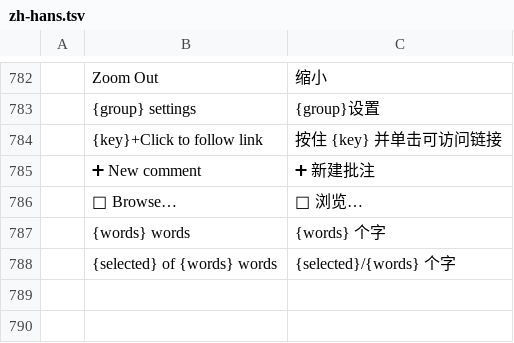
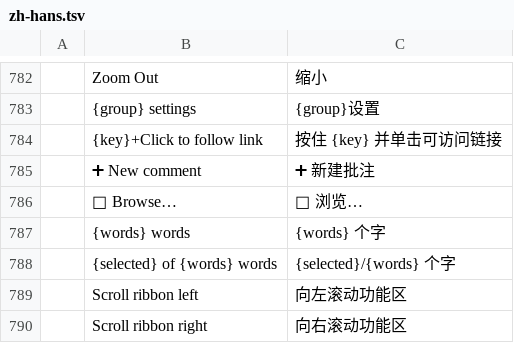
Before and after one commit to tpawley2001/wordcraft, a TSV file: crates/ui-egui/src/i18n/zh-hans.tsv, drawn as a sheet; only a part is shown, gaps mark what is left out.

```diff
--- a/crates/ui-egui/src/i18n/zh-hans.tsv
+++ b/crates/ui-egui/src/i18n/zh-hans.tsv
@@ -788 +788,3 @@
 	{selected} of {words} words	{selected}/{words} 个字
+	Scroll ribbon left	向左滚动功能区
+	Scroll ribbon right	向右滚动功能区
```
Also changed, not shown: crates/ui-egui/src/i18n/ja.tsv, crates/ui-egui/src/i18n/pt-br.tsv, 5 other files.
